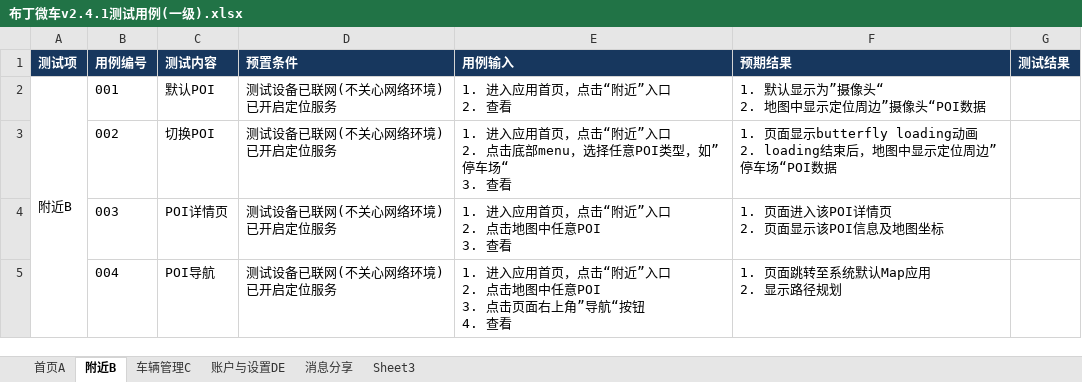
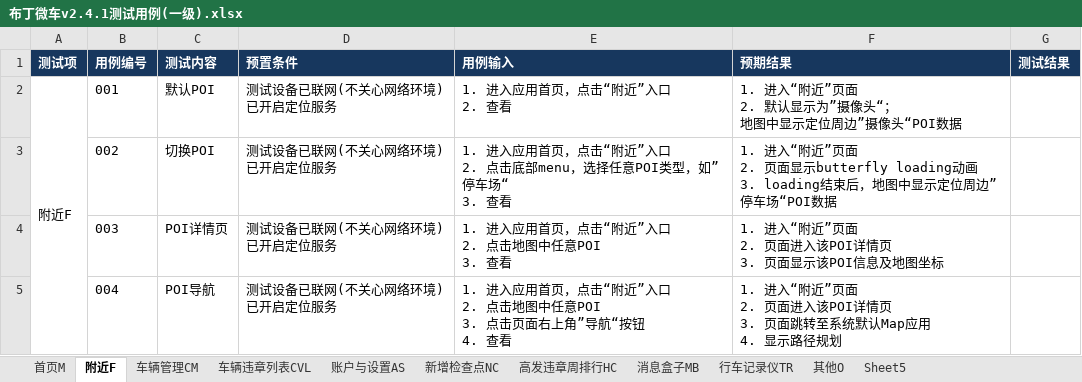
Before and after one commit to rwdxll/BudingTestCase, an Excel workbook: Buding_Primary_TestCases/布丁微车v2.4.1测试用例(一级).xlsx, sheet 附近F, drawn as a sheet; values as stored, in another font and other column widths than the file's, no borders; conditional formats not drawn; ↵ is a line break in a cell; the diff names each change by its address in the sheet, - before the commit and + after, or states it on an @@ line.

```diff
--- a/Buding_Primary_TestCases/布丁微车v2.4.1测试用例(一级).xlsx (sheet 附近F)
+++ b/Buding_Primary_TestCases/布丁微车v2.4.1测试用例(一级).xlsx (sheet 附近F)
-sheet tab: 首页A
+sheet tab: 首页M
-sheet tab: 附近B
+sheet tab: 附近F
-sheet tab: 车辆管理C
+sheet tab: 车辆管理CM
-sheet tab: 账户与设置DE
+sheet tab: 账户与设置AS
-sheet tab: 消息分享
+sheet tab: 新增检查点NC
-sheet tab: Sheet3
+sheet tab: 高发违章周排行HC
+sheet tab: 车辆违章列表CVL
+sheet tab: 消息盒子MB
+sheet tab: 行车记录仪TR
+sheet tab: 其他O
+sheet tab: Sheet5
-A2 (测试项): 附近B
+A2 (测试项): 附近F
-F2 (预期结果): 1. 默认显示为”摄像头“ ↵ 2. 地图中显示定位周边”摄像头“POI数据
+F2 (预期结果): 1. 进入“附近”页面 ↵ 2. 默认显示为”摄像头“； ↵ 地图中显示定位周边”摄像头“POI数据
-F3 (预期结果): 1. 页面显示butterfly loading动画 ↵ 2. loading结束后…
+F3 (预期结果): 1. 进入“附近”页面 ↵ 2. 页面显示butterfly loading动画 ↵ 3. loading结束后…
-F4 (预期结果): 1. 页面进入该POI详情页 ↵ 2. 页面显示该POI信息及地图坐标
+F4 (预期结果): 1. 进入“附近”页面 ↵ 2. 页面进入该POI详情页 ↵ 3. 页面显示该POI信息及地图坐标
-F5 (预期结果): 1. 页面跳转至系统默认Map应用 ↵ 2. 显示路径规划
+F5 (预期结果): 1. 进入“附近”页面 ↵ 2. 页面进入该POI详情页 ↵ 3. 页面跳转至系统默认Map应用 ↵ 4. 显示路径规划
```
Also changed, not shown: sheet 车辆管理CM, sheet 高发违章周排行HC, sheet 新增检查点NC, sheet 账户与设置AS, sheet 首页M.
